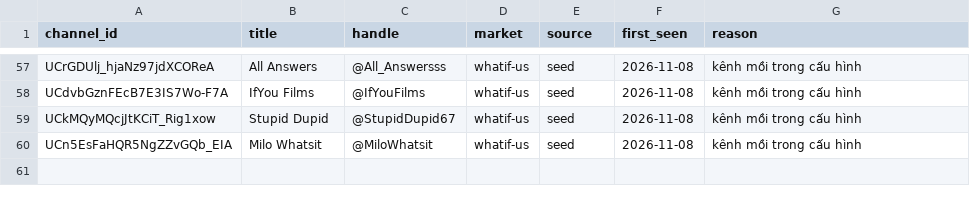
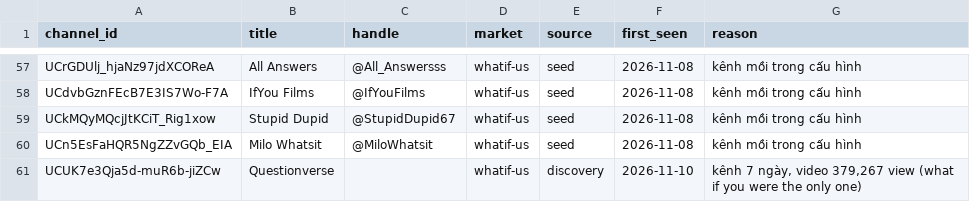
Before and after one commit to vmthuan703/AI_youtube, a CSV file: state/channels.csv, drawn as a sheet; only a part is shown, gaps mark what is left out.

```diff
--- a/state/channels.csv
+++ b/state/channels.csv
@@ -60 +60,2 @@ UCkMQyMQcjJtKCiT_Rig1xow,Stupid Dupid ,@StupidDupid67,whatif-us,seed,2026-11-08,
 UCn5EsFaHQR5NgZZvGQb_EIA,Milo Whatsit,@MiloWhatsit,whatif-us,seed,2026-11-08,kênh mồi trong cấu hình
+UCUK7e3Qja5d-muR6b-jiZCw,Questionverse,,whatif-us,discovery,2026-11-10,"kênh 7 ngày, video 379,267 view (what if you were the only one)"
```
Also changed, not shown: data/2026-11-10/channels.csv, data/2026-11-10/discovery.csv, 3 other files.
